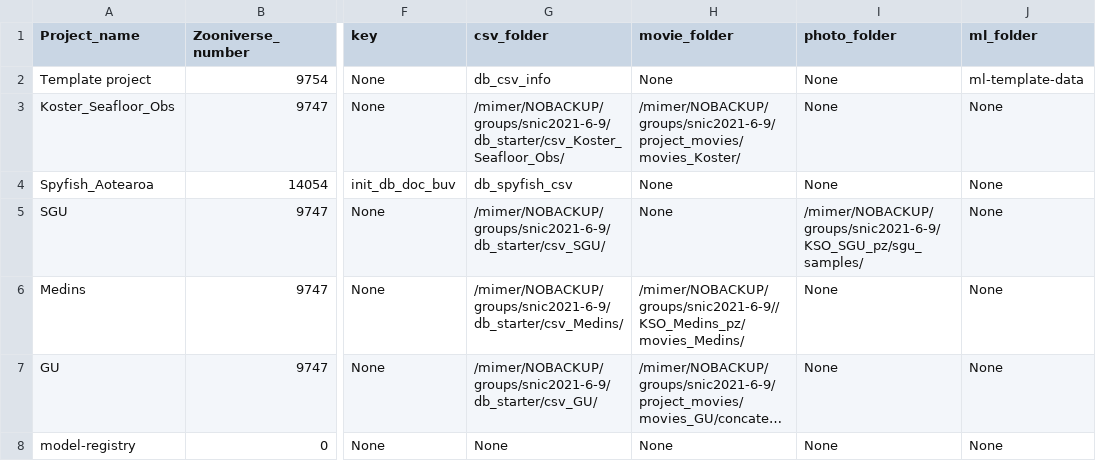
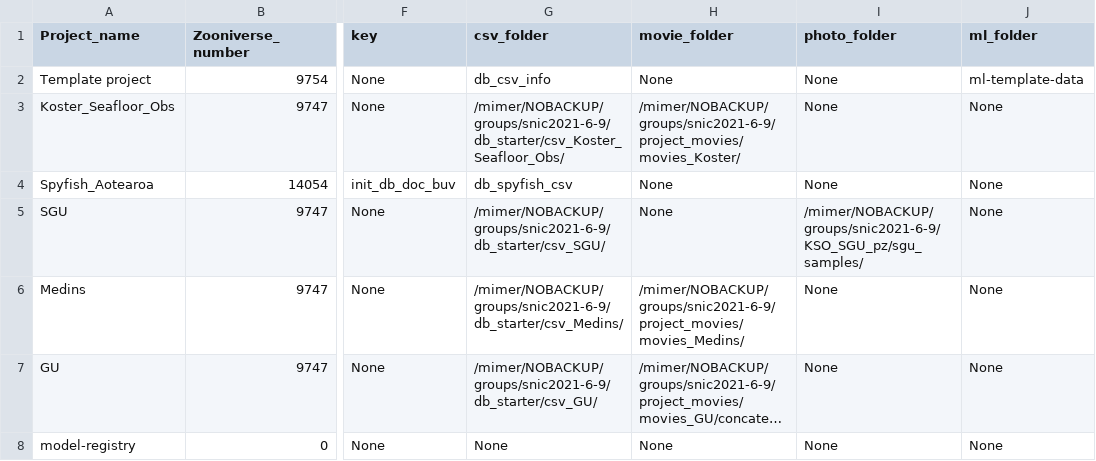
Before and after one commit to ocean-data-factory-sweden/kso-utils, a CSV file: kso_utils/db_starter/projects_list.csv, drawn as a sheet; only a part is shown, gaps mark what is left out; long unchanged cells end in …; the diff names each change by its address in the sheet, - before the commit and + after, or states it on an @@ line.

Commit message:
Update project lists for Medins

```diff
--- a/kso_utils/db_starter/projects_list.csv
+++ b/kso_utils/db_starter/projects_list.csv
-H6 (movie_folder): /mimer/NOBACKUP/groups/snic2021-6-9//KSO_Medins_pz/movies_Medins/
+H6 (movie_folder): /mimer/NOBACKUP/groups/snic2021-6-9/project_movies/movies_Medins/
```
